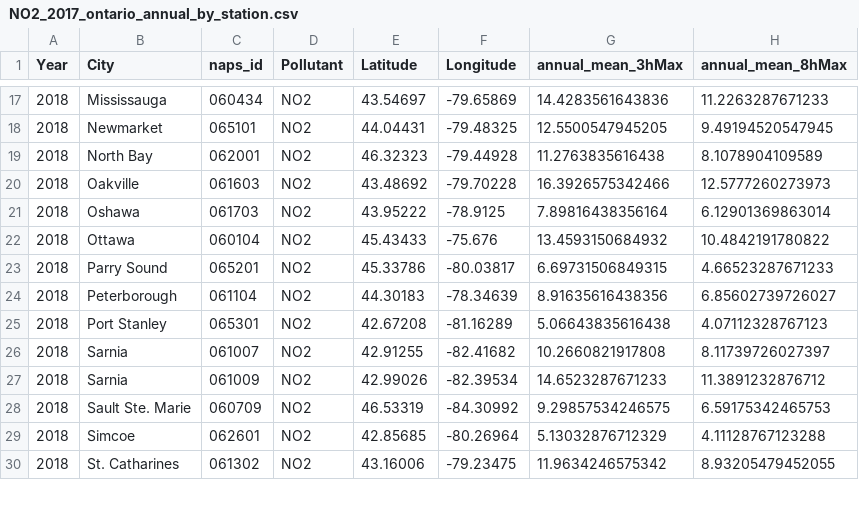
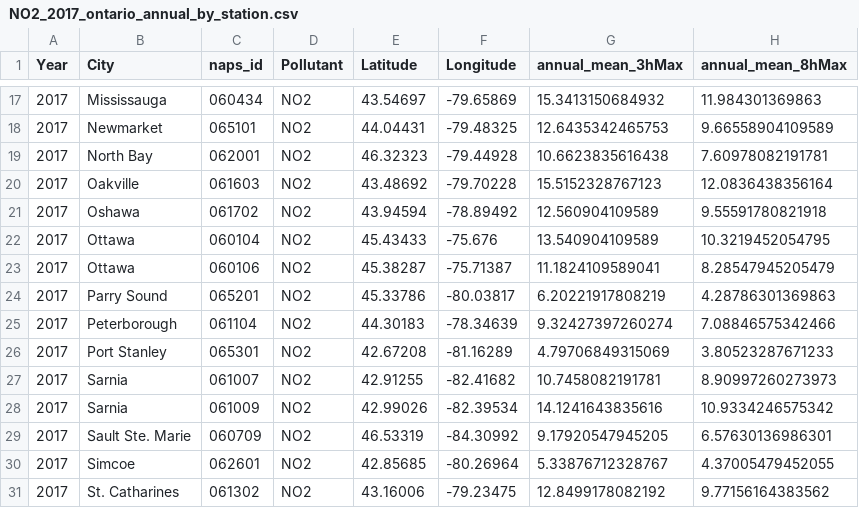
Before and after one commit to YangG24/Spatiotemporal-asthma-airpollution-ontario, a CSV file: cleaned_datasets/NO2_2017_ontario_annual_by_station.csv, drawn as a sheet; only a part is shown, gaps mark what is left out; the diff covers the shown part only.

```diff
--- a/cleaned_datasets/NO2_2017_ontario_annual_by_station.csv
+++ b/cleaned_datasets/NO2_2017_ontario_annual_by_station.csv
@@ -17,14 +17,15 @@
-2018,"Mississauga","060434","NO2",43.54697,-79.65869,14.4283561643836,11.2263287671233
-2018,"Newmarket","065101","NO2",44.04431,-79.48325,12.5500547945205,9.49194520547945
-2018,"North Bay","062001","NO2",46.32323,-79.44928,11.2763835616438,8.1078904109589
-2018,"Oakville","061603","NO2",43.48692,-79.70228,16.3926575342466,12.5777260273973
-2018,"Oshawa","061703","NO2",43.95222,-78.9125,7.89816438356164,6.12901369863014
-2018,"Ottawa","060104","NO2",45.43433,-75.676,13.4593150684932,10.4842191780822
-2018,"Parry Sound","065201","NO2",45.33786,-80.03817,6.69731506849315,4.66523287671233
-2018,"Peterborough","061104","NO2",44.30183,-78.34639,8.91635616438356,6.85602739726027
-2018,"Port Stanley","065301","NO2",42.67208,-81.16289,5.06643835616438,4.07112328767123
-2018,"Sarnia","061007","NO2",42.91255,-82.41682,10.2660821917808,8.11739726027397
-2018,"Sarnia","061009","NO2",42.99026,-82.39534,14.6523287671233,11.3891232876712
-2018,"Sault Ste. Marie","060709","NO2",46.53319,-84.30992,9.29857534246575,6.59175342465753
-2018,"Simcoe","062601","NO2",42.85685,-80.26964,5.13032876712329,4.11128767123288
-2018,"St. Catharines","061302","NO2",43.16006,-79.23475,11.9634246575342,8.93205479452055
+2017,"Mississauga","060434","NO2",43.54697,-79.65869,15.3413150684932,11.984301369863
+2017,"Newmarket","065101","NO2",44.04431,-79.48325,12.6435342465753,9.66558904109589
+2017,"North Bay","062001","NO2",46.32323,-79.44928,10.6623835616438,7.60978082191781
+2017,"Oakville","061603","NO2",43.48692,-79.70228,15.5152328767123,12.0836438356164
+2017,"Oshawa","061702","NO2",43.94594,-78.89492,12.560904109589,9.55591780821918
+2017,"Ottawa","060104","NO2",45.43433,-75.676,13.540904109589,10.3219452054795
+2017,"Ottawa","060106","NO2",45.38287,-75.71387,11.1824109589041,8.28547945205479
+2017,"Parry Sound","065201","NO2",45.33786,-80.03817,6.20221917808219,4.28786301369863
+2017,"Peterborough","061104","NO2",44.30183,-78.34639,9.32427397260274,7.08846575342466
+2017,"Port Stanley","065301","NO2",42.67208,-81.16289,4.79706849315069,3.80523287671233
+2017,"Sarnia","061007","NO2",42.91255,-82.41682,10.7458082191781,8.90997260273973
+2017,"Sarnia","061009","NO2",42.99026,-82.39534,14.1241643835616,10.9334246575342
+2017,"Sault Ste. Marie","060709","NO2",46.53319,-84.30992,9.17920547945205,6.57630136986301
+2017,"Simcoe","062601","NO2",42.85685,-80.26964,5.33876712328767,4.37005479452055
+2017,"St. Catharines","061302","NO2",43.16006,-79.23475,12.8499178082192,9.77156164383562
```
Also changed, not shown: 1 added row and 75 edited cells elsewhere in this file, PHU_PM25_NO2_O3_blockkriging_popw_2013_2022.csv, cleaned_datasets/NO2_2015_ontario_annual_by_station.csv, 9 other files.
